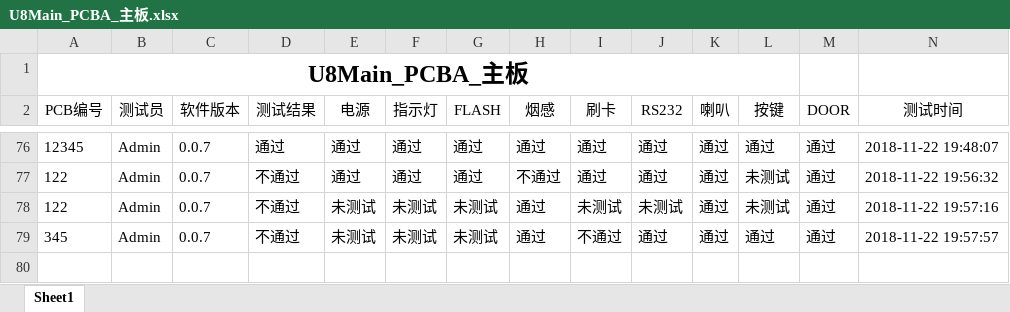
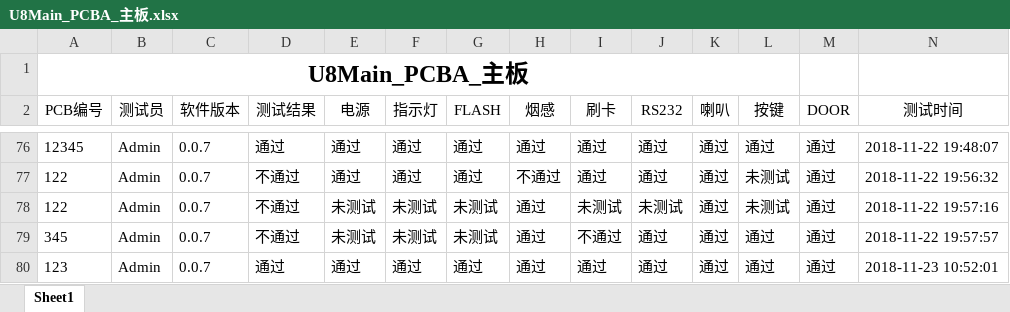
Before and after one commit to quqian/AutoTestTool_U8, an Excel workbook: AutoTestTool_U8_20181123/AutoTestTool_U8/AutoTestTool/bin/Debug/智能报表/U8Main_PCBA_主板.xlsx, sheet Sheet1, drawn as a sheet; only a part is shown, gaps mark what is left out; values as stored, in another font and other column widths than the file's, no borders; rows hold the shown columns only; the diff names each change by its address in the sheet, - before the commit and + after, or states it on an @@ line.

```diff
--- a/AutoTestTool_U8_20181123/AutoTestTool_U8/AutoTestTool/bin/Debug/智能报表/U8Main_PCBA_主板.xlsx (sheet Sheet1)
+++ b/AutoTestTool_U8_20181123/AutoTestTool_U8/AutoTestTool/bin/Debug/智能报表/U8Main_PCBA_主板.xlsx (sheet Sheet1)
+row 80: 123 | Admin | 0.0.7 | 通过 | 通过 | 通过 | 通过 | 通过 | 通过 | 通过 | 通过 | 通过 | 通过 | 2018-11-23 10:52:01
```
Also changed, not shown: 13 other files.
